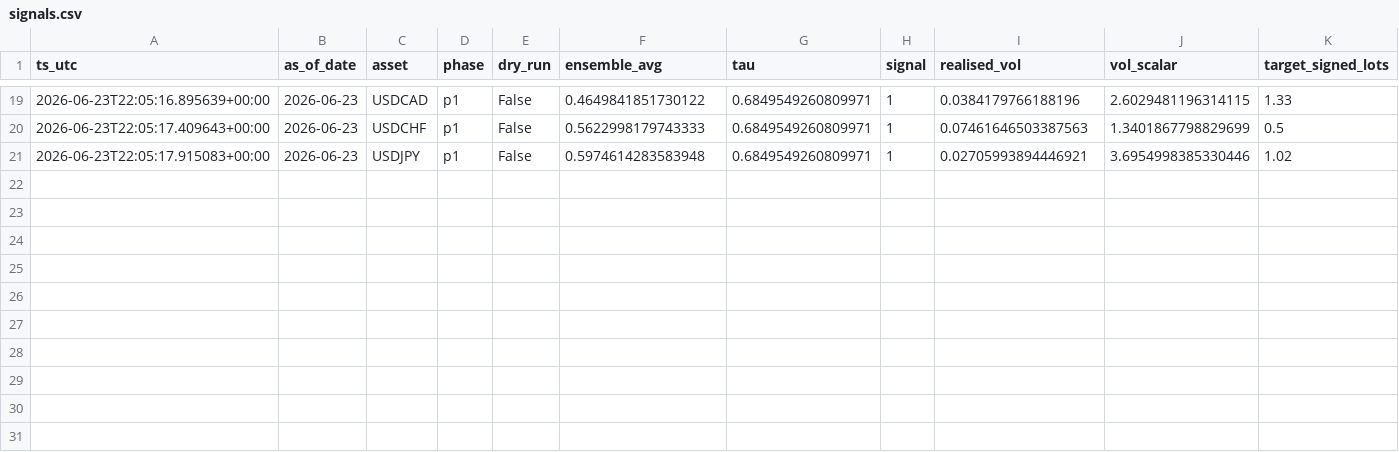
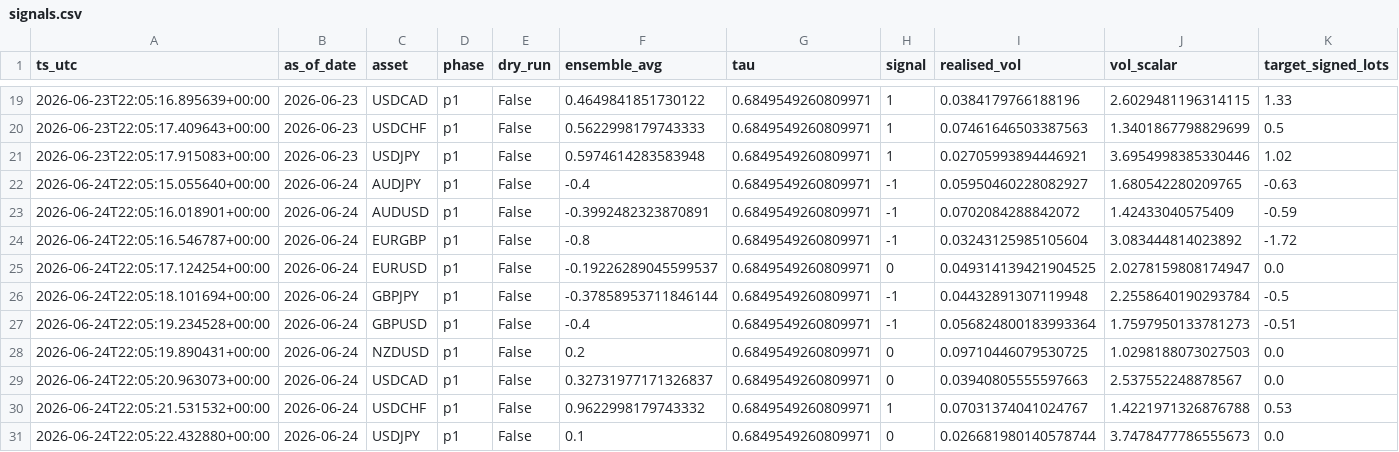
Before and after one commit to FrogAstronaut232/ftmo-dashboard, a CSV file: data/trial/g10/live/signals.csv, drawn as a sheet; only a part is shown, gaps mark what is left out; rows hold the shown columns only; the diff names each change by its address in the sheet, - before the commit and + after, or states it on an @@ line.

Commit message:
data: report-10 2026-06-24 22:05 UTC

```diff
--- a/data/trial/g10/live/signals.csv
+++ b/data/trial/g10/live/signals.csv
+row 22: 2026-06-24T22:05:15.055640+00:00 | 2026-06-24 | AUDJPY | p1 | False | -0.4 | 0.6849549260809971 | -1 | 0.05950460228082927 | 1.680542280209765 | -0.63
+row 23: 2026-06-24T22:05:16.018901+00:00 | 2026-06-24 | AUDUSD | p1 | False | -0.3992482323870891 | 0.6849549260809971 | -1 | 0.0702084288842072 | 1.42433040575409 | -0.59
+row 24: 2026-06-24T22:05:16.546787+00:00 | 2026-06-24 | EURGBP | p1 | False | -0.8 | 0.6849549260809971 | -1 | 0.03243125985105604 | 3.083444814023892 | -1.72
+row 25: 2026-06-24T22:05:17.124254+00:00 | 2026-06-24 | EURUSD | p1 | False | -0.19226289045599537 | 0.6849549260809971 | 0 | 0.049314139421904525 | 2.0278159808174947 | 0.0
+row 26: 2026-06-24T22:05:18.101694+00:00 | 2026-06-24 | GBPJPY | p1 | False | -0.37858953711846144 | 0.6849549260809971 | -1 | 0.04432891307119948 | 2.2558640190293784 | -0.5
+row 27: 2026-06-24T22:05:19.234528+00:00 | 2026-06-24 | GBPUSD | p1 | False | -0.4 | 0.6849549260809971 | -1 | 0.056824800183993364 | 1.7597950133781273 | -0.51
+row 28: 2026-06-24T22:05:19.890431+00:00 | 2026-06-24 | NZDUSD | p1 | False | 0.2 | 0.6849549260809971 | 0 | 0.09710446079530725 | 1.0298188073027503 | 0.0
+row 29: 2026-06-24T22:05:20.963073+00:00 | 2026-06-24 | USDCAD | p1 | False | 0.32731977171326837 | 0.6849549260809971 | 0 | 0.03940805555597663 | 2.537552248878567 | 0.0
+row 30: 2026-06-24T22:05:21.531532+00:00 | 2026-06-24 | USDCHF | p1 | False | 0.9622998179743332 | 0.6849549260809971 | 1 | 0.07031374041024767 | 1.4221971326876788 | 0.53
+row 31: 2026-06-24T22:05:22.432880+00:00 | 2026-06-24 | USDJPY | p1 | False | 0.1 | 0.6849549260809971 | 0 | 0.026681980140578744 | 3.7478477786555673 | 0.0
```
Also changed, not shown: data/trial/g10/live/trades.csv, 3 other files.
